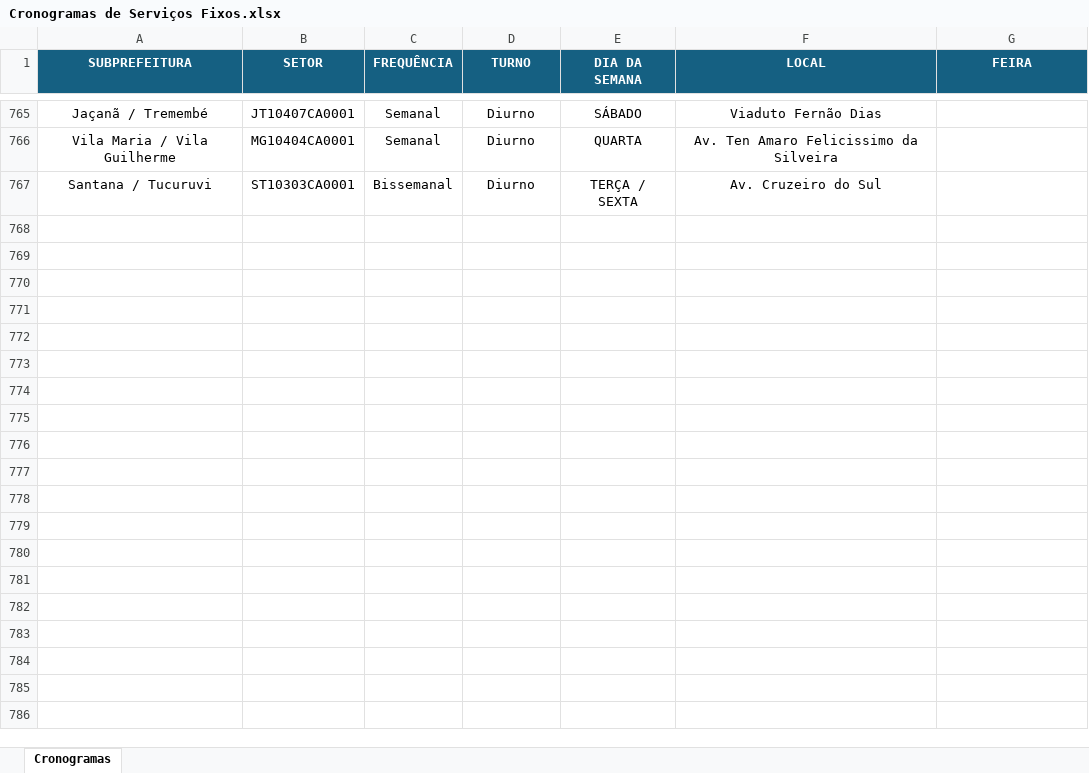
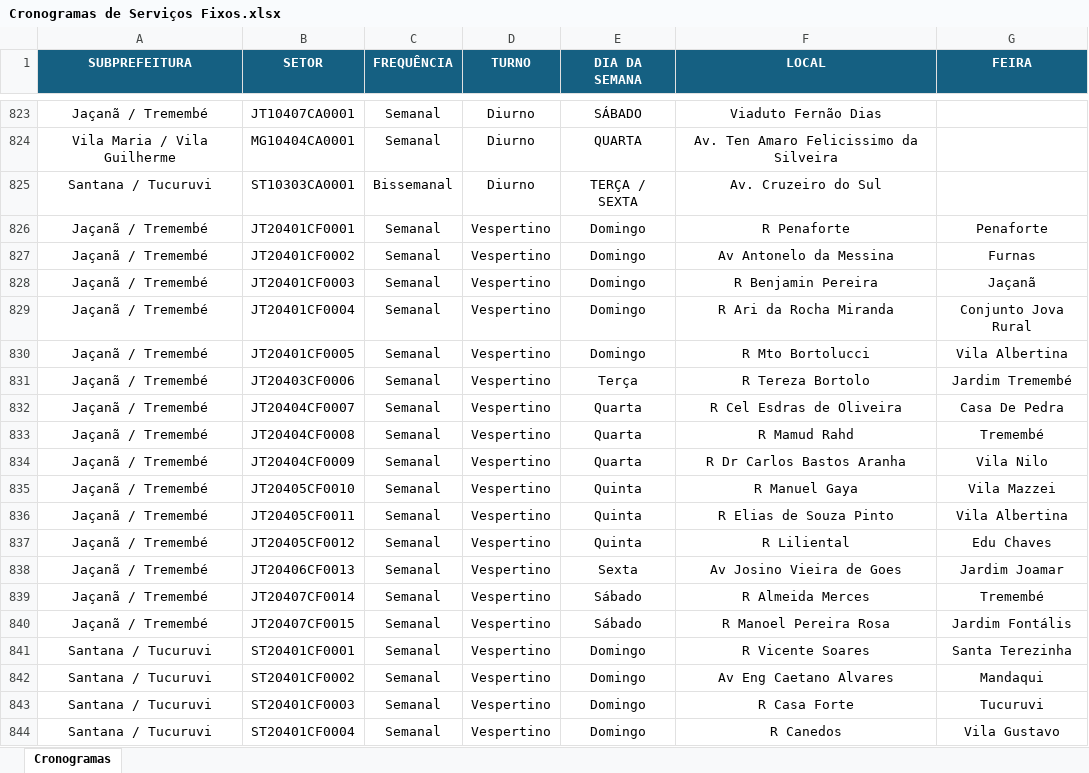
Before and after one commit to MarcosSantos-1/limpebras-flip_control, an Excel workbook: docs/Cronogramas de Serviços Fixos.xlsx, sheet Cronogramas, drawn as a sheet; only a part is shown, gaps mark what is left out; values as stored, in another font and other column widths than the file's, no borders; conditional formats not drawn; the diff covers the shown part only; the diff names each change by its address in the sheet, - before the commit and + after, or states it on an @@ line.

```diff
--- a/docs/Cronogramas de Serviços Fixos.xlsx (sheet Cronogramas)
+++ b/docs/Cronogramas de Serviços Fixos.xlsx (sheet Cronogramas)
+row 826: Jaçanã / Tremembé | JT20401CF0001 | Semanal | Vespertino | Domingo | R Penaforte | Penaforte
+row 827: Jaçanã / Tremembé | JT20401CF0002 | Semanal | Vespertino | Domingo | Av Antonelo da Messina | Furnas
+row 828: Jaçanã / Tremembé | JT20401CF0003 | Semanal | Vespertino | Domingo | R Benjamin Pereira | Jaçanã
+row 829: Jaçanã / Tremembé | JT20401CF0004 | Semanal | Vespertino | Domingo | R Ari da Rocha Miranda | Conjunto Jova Rural
+row 830: Jaçanã / Tremembé | JT20401CF0005 | Semanal | Vespertino | Domingo | R Mto Bortolucci | Vila Albertina
+row 831: Jaçanã / Tremembé | JT20403CF0006 | Semanal | Vespertino | Terça | R Tereza Bortolo | Jardim Tremembé
+row 832: Jaçanã / Tremembé | JT20404CF0007 | Semanal | Vespertino | Quarta | R Cel Esdras de Oliveira | Casa De Pedra
+row 833: Jaçanã / Tremembé | JT20404CF0008 | Semanal | Vespertino | Quarta | R Mamud Rahd | Tremembé
+row 834: Jaçanã / Tremembé | JT20404CF0009 | Semanal | Vespertino | Quarta | R Dr Carlos Bastos Aranha | Vila Nilo
+row 835: Jaçanã / Tremembé | JT20405CF0010 | Semanal | Vespertino | Quinta | R Manuel Gaya | Vila Mazzei
+row 836: Jaçanã / Tremembé | JT20405CF0011 | Semanal | Vespertino | Quinta | R Elias de Souza Pinto | Vila Albertina
+row 837: Jaçanã / Tremembé | JT20405CF0012 | Semanal | Vespertino | Quinta | R Liliental | Edu Chaves
+row 838: Jaçanã / Tremembé | JT20406CF0013 | Semanal | Vespertino | Sexta | Av Josino Vieira de Goes | Jardim Joamar
+row 839: Jaçanã / Tremembé | JT20407CF0014 | Semanal | Vespertino | Sábado | R Almeida Merces | Tremembé
+row 840: Jaçanã / Tremembé | JT20407CF0015 | Semanal | Vespertino | Sábado | R Manoel Pereira Rosa | Jardim Fontális
+row 841: Santana / Tucuruvi | ST20401CF0001 | Semanal | Vespertino | Domingo | R Vicente Soares | Santa Terezinha
+row 842: Santana / Tucuruvi | ST20401CF0002 | Semanal | Vespertino | Domingo | Av Eng Caetano Alvares | Mandaqui
+row 843: Santana / Tucuruvi | ST20401CF0003 | Semanal | Vespertino | Domingo | R Casa Forte | Tucuruvi
+row 844: Santana / Tucuruvi | ST20401CF0004 | Semanal | Vespertino | Domingo | R Canedos | Vila Gustavo
```
Also changed, not shown: 141 added rows and 277 edited cells elsewhere in this sheet, 5 other files.
